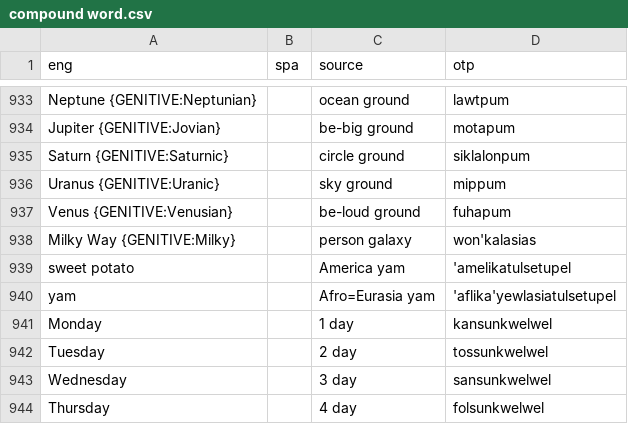
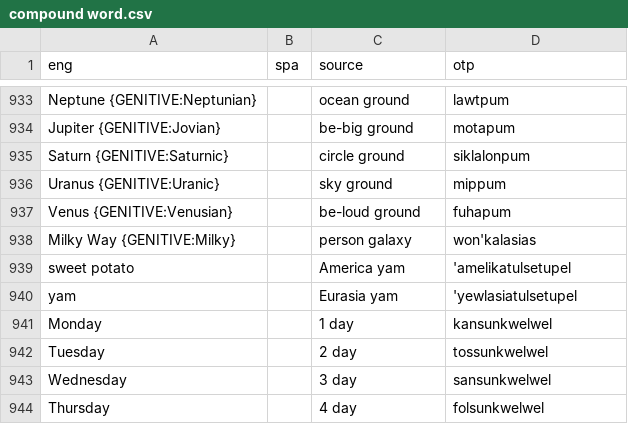
Before and after one commit to jkunimune/Djastiz, a CSV file: src/words/compound word.csv, drawn as a sheet; only a part is shown, gaps mark what is left out.

```diff
--- a/src/words/compound word.csv
+++ b/src/words/compound word.csv
@@ -939,3 +939,3 @@ Milky Way {GENITIVE:Milky},,person galaxy,won'kalasias
 sweet potato,,America yam,'amelikatulsetupel
-yam,,Afro=Eurasia yam,'aflika'yewlasiatulsetupel
+yam,,Eurasia yam,'yewlasiatulsetupel
 Monday,,1 day,kansunkwelwel
```
Also changed, not shown: 5 other files.
